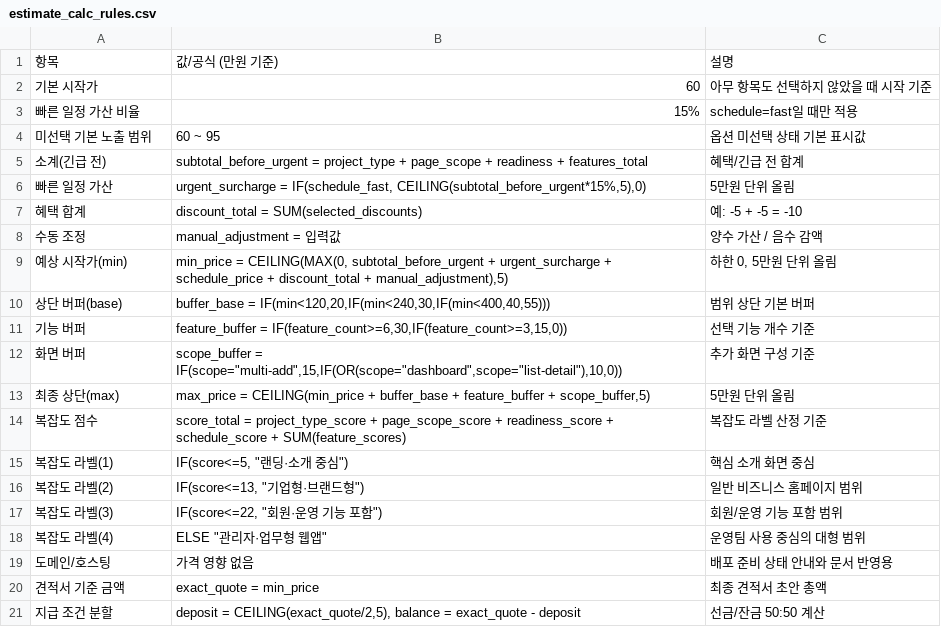
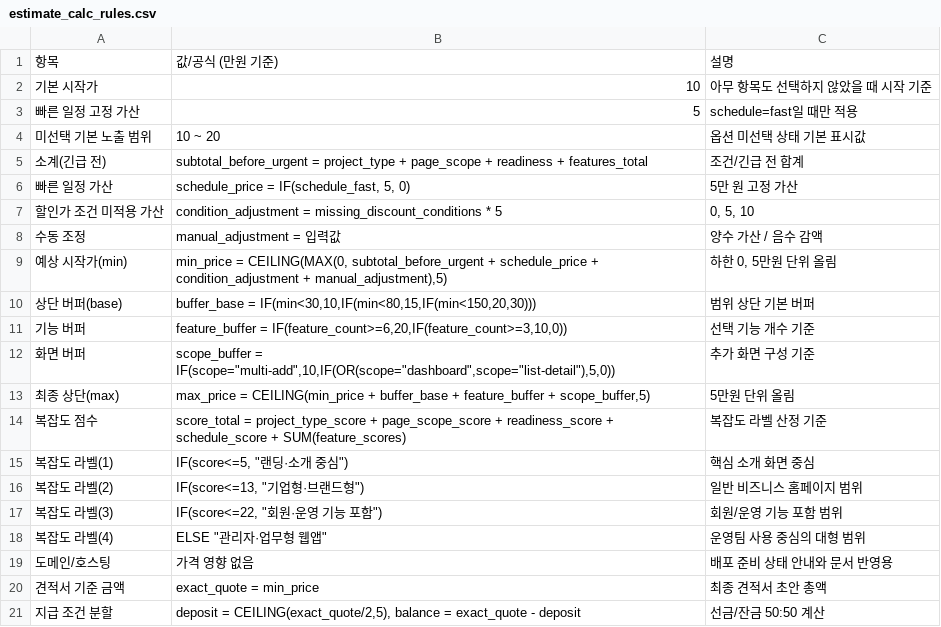
Before and after one commit to Goni29/Gonish, a CSV file: docs/internal/estimate_calc_rules.csv, drawn as a sheet.

```diff
--- a/docs/internal/estimate_calc_rules.csv
+++ b/docs/internal/estimate_calc_rules.csv
@@ -1,13 +1,13 @@
 "항목","값/공식 (만원 기준)","설명"
-"기본 시작가","60","아무 항목도 선택하지 않았을 때 시작 기준"
-"빠른 일정 가산 비율","15%","schedule=fast일 때만 적용"
-"미선택 기본 노출 범위","60 ~ 95","옵션 미선택 상태 기본 표시값"
-"소계(긴급 전)","subtotal_before_urgent = project_type + page_scope + readiness + features_total","혜택/긴급 전 합계"
-"빠른 일정 가산","urgent_surcharge = IF(schedule_fast, CEILING(subtotal_before_urgent*15%,5),0)","5만원 단위 올림"
-"혜택 합계","discount_total = SUM(selected_discounts)","예: -5 + -5 = -10"
+"기본 시작가","10","아무 항목도 선택하지 않았을 때 시작 기준"
+"빠른 일정 고정 가산","5","schedule=fast일 때만 적용"
+"미선택 기본 노출 범위","10 ~ 20","옵션 미선택 상태 기본 표시값"
+"소계(긴급 전)","subtotal_before_urgent = project_type + page_scope + readiness + features_total","조건/긴급 전 합계"
+"빠른 일정 가산","schedule_price = IF(schedule_fast, 5, 0)","5만 원 고정 가산"
+"할인가 조건 미적용 가산","condition_adjustment = missing_discount_conditions * 5","0, 5, 10"
 "수동 조정","manual_adjustment = 입력값","양수 가산 / 음수 감액"
-"예상 시작가(min)","min_price = CEILING(MAX(0, subtotal_before_urgent + urgent_surcharge + schedule_price + discount_total + manual_adjustment),5)","하한 0, 5만원 단위 올림"
-"상단 버퍼(base)","buffer_base = IF(min<120,20,IF(min<240,30,IF(min<400,40,55)))","범위 상단 기본 버퍼"
-"기능 버퍼","feature_buffer = IF(feature_count>=6,30,IF(feature_count>=3,15,0))","선택 기능 개수 기준"
-"화면 버퍼","scope_buffer = IF(scope=""multi-add"",15,IF(OR(scope=""dashboard"",scope=""list-detail""),10,0))","추가 화면 구성 기준"
+"예상 시작가(min)","min_price = CEILING(MAX(0, subtotal_before_urgent + schedule_price + condition_adjustment + manual_adjustment),5)","하한 0, 5만원 단위 올림"
+"상단 버퍼(base)","buffer_base = IF(min<30,10,IF(min<80,15,IF(min<150,20,30)))","범위 상단 기본 버퍼"
+"기능 버퍼","feature_buffer = IF(feature_count>=6,20,IF(feature_count>=3,10,0))","선택 기능 개수 기준"
+"화면 버퍼","scope_buffer = IF(scope=""multi-add"",10,IF(OR(scope=""dashboard"",scope=""list-detail""),5,0))","추가 화면 구성 기준"
 "최종 상단(max)","max_price = CEILING(min_price + buffer_base + feature_buffer + scope_buffer,5)","5만원 단위 올림"
```
Also changed, not shown: docs/internal/estimate_pricing_master.csv, 9 other files.
